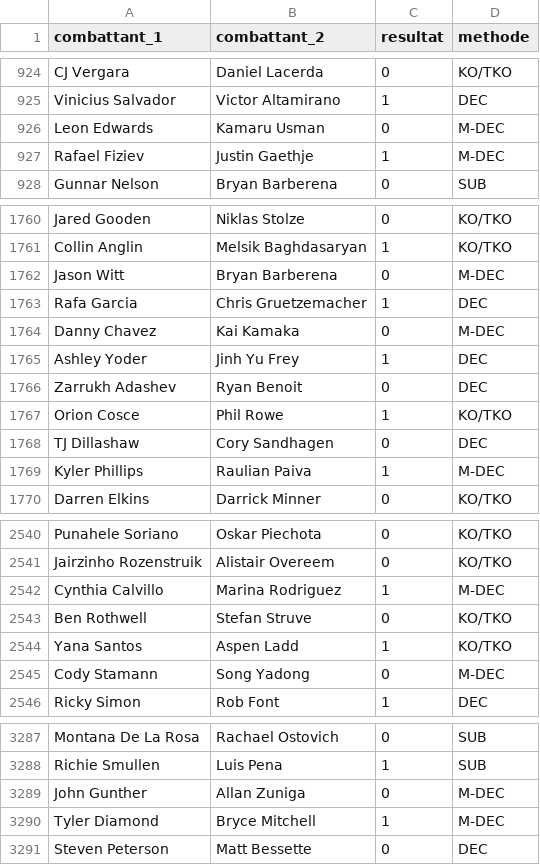
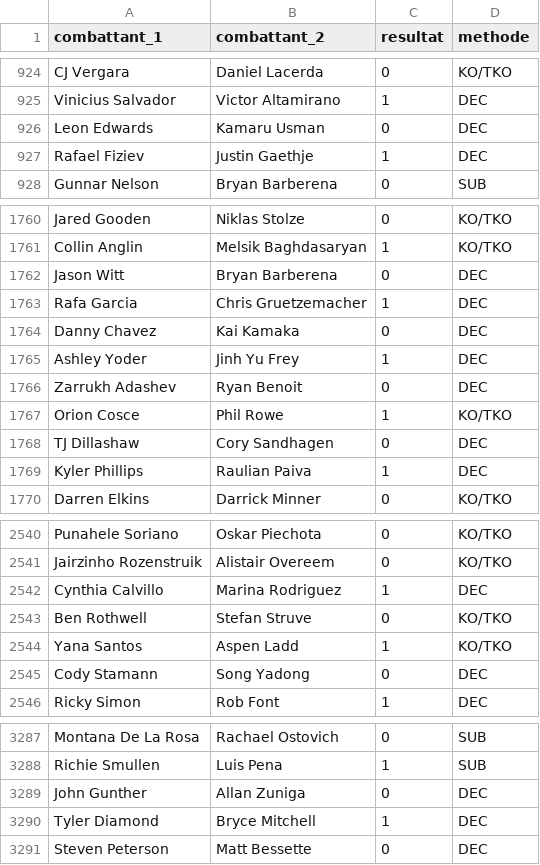
Before and after one commit to Greg-jllt/FightPredix, a CSV file: FightPredixApp/Data/Data_ufc_combats.csv, drawn as a sheet; only a part is shown, gaps mark what is left out; the diff covers the shown part only.

```diff
--- a/FightPredixApp/Data/Data_ufc_combats.csv
+++ b/FightPredixApp/Data/Data_ufc_combats.csv
@@ -925,4 +925,4 @@ CJ Vergara,Daniel Lacerda,0,KO/TKO
 Vinicius Salvador,Victor Altamirano,1,DEC
-Leon Edwards,Kamaru Usman,0,M-DEC
-Rafael Fiziev,Justin Gaethje,1,M-DEC
+Leon Edwards,Kamaru Usman,0,DEC
+Rafael Fiziev,Justin Gaethje,1,DEC
 Gunnar Nelson,Bryan Barberena,0,SUB
@@ -1761,5 +1761,5 @@ Jared Gooden,Niklas Stolze,0,KO/TKO
 Collin Anglin,Melsik Baghdasaryan,1,KO/TKO
-Jason Witt,Bryan Barberena,0,M-DEC
+Jason Witt,Bryan Barberena,0,DEC
 Rafa Garcia,Chris Gruetzemacher,1,DEC
-Danny Chavez,Kai Kamaka,0,M-DEC
+Danny Chavez,Kai Kamaka,0,DEC
 Ashley Yoder,Jinh Yu Frey,1,DEC
@@ -1768,3 +1768,3 @@ Orion Cosce,Phil Rowe,1,KO/TKO
 TJ Dillashaw,Cory Sandhagen,0,DEC
-Kyler Phillips,Raulian Paiva,1,M-DEC
+Kyler Phillips,Raulian Paiva,1,DEC
 Darren Elkins,Darrick Minner,0,KO/TKO
@@ -2541,6 +2541,6 @@ Punahele Soriano,Oskar Piechota,0,KO/TKO
 Jairzinho Rozenstruik,Alistair Overeem,0,KO/TKO
-Cynthia Calvillo,Marina Rodriguez,1,M-DEC
+Cynthia Calvillo,Marina Rodriguez,1,DEC
 Ben Rothwell,Stefan Struve,0,KO/TKO
 Yana Santos,Aspen Ladd,1,KO/TKO
-Cody Stamann,Song Yadong,0,M-DEC
+Cody Stamann,Song Yadong,0,DEC
 Ricky Simon,Rob Font,1,DEC
@@ -3288,4 +3288,4 @@ Montana De La Rosa,Rachael Ostovich,0,SUB
 Richie Smullen,Luis Pena,1,SUB
-John Gunther,Allan Zuniga,0,M-DEC
-Tyler Diamond,Bryce Mitchell,1,M-DEC
+John Gunther,Allan Zuniga,0,DEC
+Tyler Diamond,Bryce Mitchell,1,DEC
 Steven Peterson,Matt Bessette,0,DEC
```
Also changed, not shown: 56 edited cells elsewhere in this file, 3 other files.
